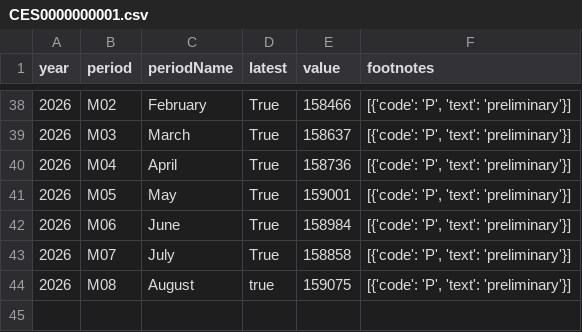
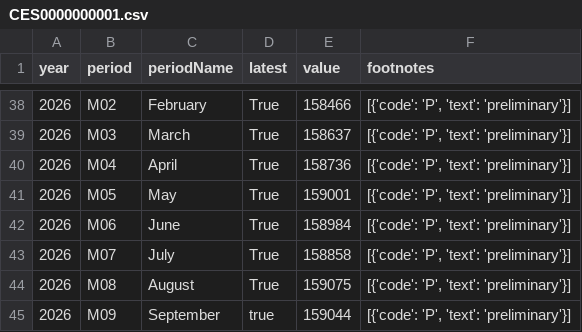
Before and after one commit to NileshPurnekar/streamlit_labor_census_dashboard, a CSV file: myfiles/CES0000000001.csv, drawn as a sheet; only a part is shown, gaps mark what is left out.

```diff
--- a/myfiles/CES0000000001.csv
+++ b/myfiles/CES0000000001.csv
@@ -43,2 +43,3 @@ year,period,periodName,latest,value,footnotes
 2026,M07,July,True,158858,"[{'code': 'P', 'text': 'preliminary'}]"
-2026,M08,August,true,159075,"[{'code': 'P', 'text': 'preliminary'}]"
+2026,M08,August,True,159075,"[{'code': 'P', 'text': 'preliminary'}]"
+2026,M09,September,true,159044,"[{'code': 'P', 'text': 'preliminary'}]"
```
Also changed, not shown: myfiles/LNS14000000.csv.
